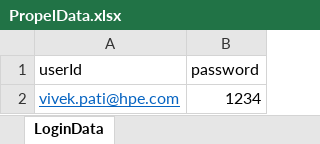
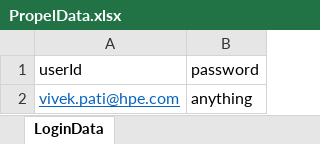
Before and after one commit to vivekpati1708/PropelAutomation, an Excel workbook: DataFiles/PropelData.xlsx, sheet LoginData, drawn as a sheet; values as stored, in another font and other column widths than the file's, no borders; the diff names each change by its address in the sheet, - before the commit and + after, or states it on an @@ line.

Commit message:
Excel Utility

```diff
--- a/DataFiles/PropelData.xlsx (sheet LoginData)
+++ b/DataFiles/PropelData.xlsx (sheet LoginData)
-B2 (password): 1234
+B2 (password): anything
```
Also changed, not shown: 3 other files.
